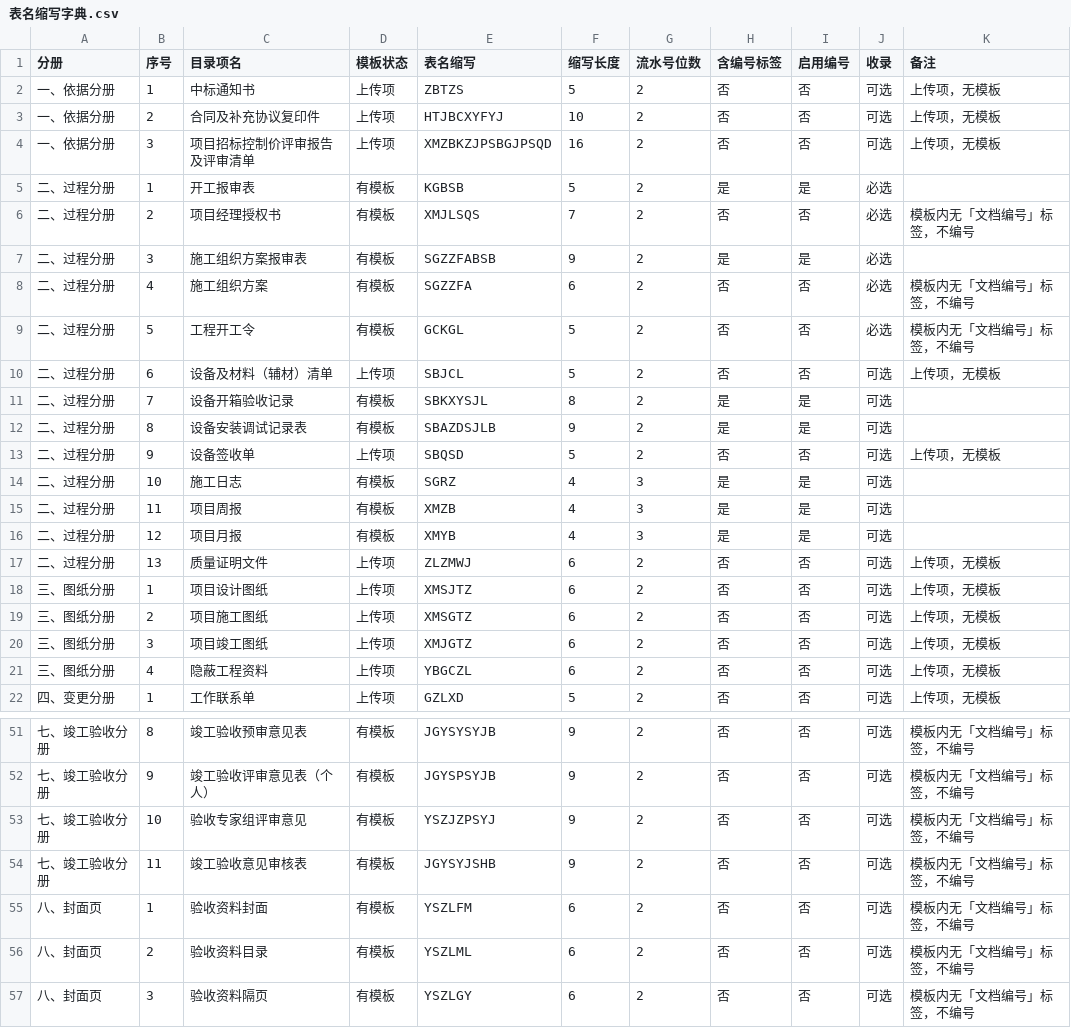
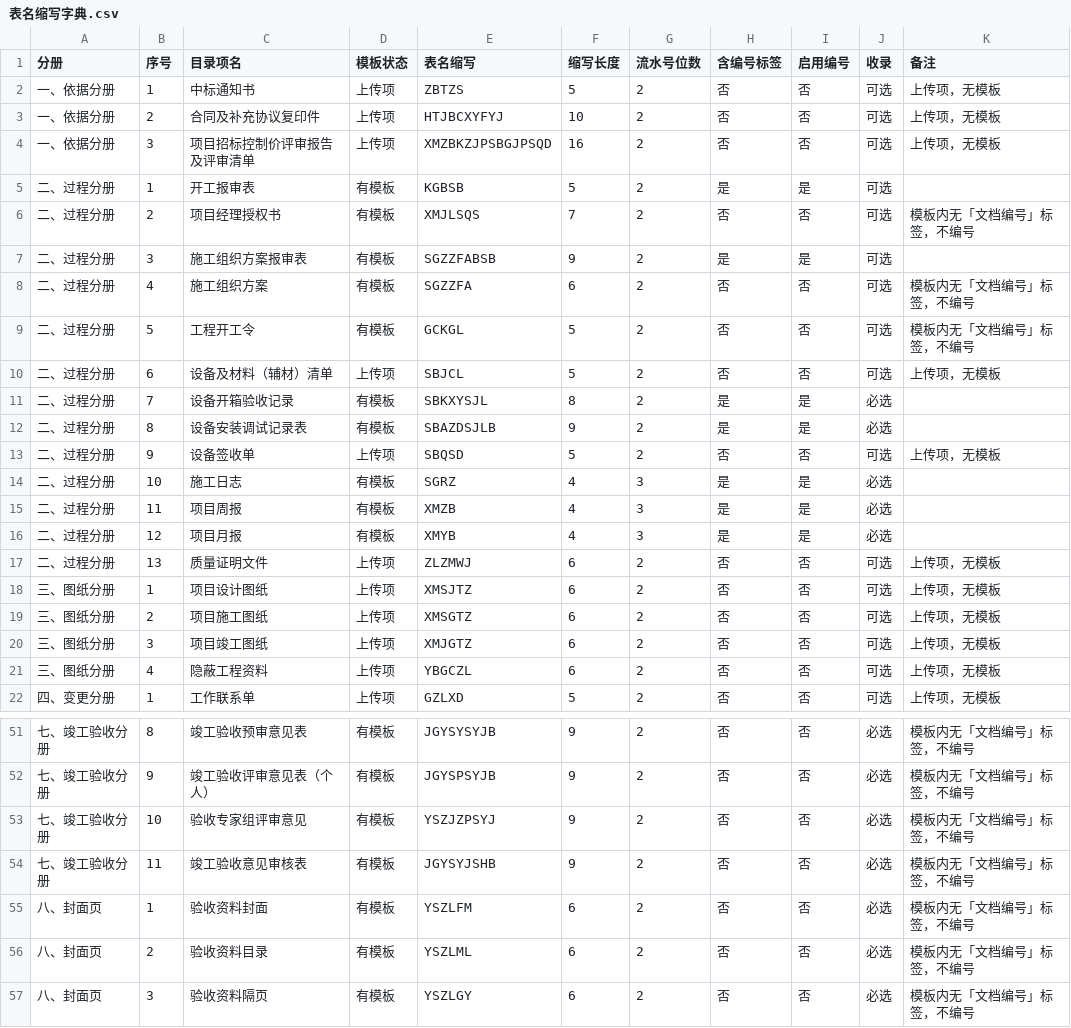
Before and after one commit to yydd-gif/ipw, a CSV file: assets/spec/表名缩写字典.csv, drawn as a sheet; only a part is shown, gaps mark what is left out; the diff covers the shown part only.

```diff
--- a/assets/spec/表名缩写字典.csv
+++ b/assets/spec/表名缩写字典.csv
@@ -4,14 +4,14 @@
 一、依据分册,3,项目招标控制价评审报告及评审清单,上传项,XMZBKZJPSBGJPSQD,16,2,否,否,可选,上传项，无模板
-二、过程分册,1,开工报审表,有模板,KGBSB,5,2,是,是,必选,
-二、过程分册,2,项目经理授权书,有模板,XMJLSQS,7,2,否,否,必选,模板内无「文档编号」标签，不编号
-二、过程分册,3,施工组织方案报审表,有模板,SGZZFABSB,9,2,是,是,必选,
-二、过程分册,4,施工组织方案,有模板,SGZZFA,6,2,否,否,必选,模板内无「文档编号」标签，不编号
-二、过程分册,5,工程开工令,有模板,GCKGL,5,2,否,否,必选,模板内无「文档编号」标签，不编号
+二、过程分册,1,开工报审表,有模板,KGBSB,5,2,是,是,可选,
+二、过程分册,2,项目经理授权书,有模板,XMJLSQS,7,2,否,否,可选,模板内无「文档编号」标签，不编号
+二、过程分册,3,施工组织方案报审表,有模板,SGZZFABSB,9,2,是,是,可选,
+二、过程分册,4,施工组织方案,有模板,SGZZFA,6,2,否,否,可选,模板内无「文档编号」标签，不编号
+二、过程分册,5,工程开工令,有模板,GCKGL,5,2,否,否,可选,模板内无「文档编号」标签，不编号
 二、过程分册,6,设备及材料（辅材）清单,上传项,SBJCL,5,2,否,否,可选,上传项，无模板
-二、过程分册,7,设备开箱验收记录,有模板,SBKXYSJL,8,2,是,是,可选,
-二、过程分册,8,设备安装调试记录表,有模板,SBAZDSJLB,9,2,是,是,可选,
+二、过程分册,7,设备开箱验收记录,有模板,SBKXYSJL,8,2,是,是,必选,
+二、过程分册,8,设备安装调试记录表,有模板,SBAZDSJLB,9,2,是,是,必选,
 二、过程分册,9,设备签收单,上传项,SBQSD,5,2,否,否,可选,上传项，无模板
-二、过程分册,10,施工日志,有模板,SGRZ,4,3,是,是,可选,
-二、过程分册,11,项目周报,有模板,XMZB,4,3,是,是,可选,
-二、过程分册,12,项目月报,有模板,XMYB,4,3,是,是,可选,
+二、过程分册,10,施工日志,有模板,SGRZ,4,3,是,是,必选,
+二、过程分册,11,项目周报,有模板,XMZB,4,3,是,是,必选,
+二、过程分册,12,项目月报,有模板,XMYB,4,3,是,是,必选,
 二、过程分册,13,质量证明文件,上传项,ZLZMWJ,6,2,否,否,可选,上传项，无模板
@@ -51,7 +51,7 @@
-七、竣工验收分册,8,竣工验收预审意见表,有模板,JGYSYSYJB,9,2,否,否,可选,模板内无「文档编号」标签，不编号
-七、竣工验收分册,9,竣工验收评审意见表（个人）,有模板,JGYSPSYJB,9,2,否,否,可选,模板内无「文档编号」标签，不编号
-七、竣工验收分册,10,验收专家组评审意见,有模板,YSZJZPSYJ,9,2,否,否,可选,模板内无「文档编号」标签，不编号
-七、竣工验收分册,11,竣工验收意见审核表,有模板,JGYSYJSHB,9,2,否,否,可选,模板内无「文档编号」标签，不编号
-八、封面页,1,验收资料封面,有模板,YSZLFM,6,2,否,否,可选,模板内无「文档编号」标签，不编号
-八、封面页,2,验收资料目录,有模板,YSZLML,6,2,否,否,可选,模板内无「文档编号」标签，不编号
-八、封面页,3,验收资料隔页,有模板,YSZLGY,6,2,否,否,可选,模板内无「文档编号」标签，不编号
+七、竣工验收分册,8,竣工验收预审意见表,有模板,JGYSYSYJB,9,2,否,否,必选,模板内无「文档编号」标签，不编号
+七、竣工验收分册,9,竣工验收评审意见表（个人）,有模板,JGYSPSYJB,9,2,否,否,必选,模板内无「文档编号」标签，不编号
+七、竣工验收分册,10,验收专家组评审意见,有模板,YSZJZPSYJ,9,2,否,否,必选,模板内无「文档编号」标签，不编号
+七、竣工验收分册,11,竣工验收意见审核表,有模板,JGYSYJSHB,9,2,否,否,必选,模板内无「文档编号」标签，不编号
+八、封面页,1,验收资料封面,有模板,YSZLFM,6,2,否,否,必选,模板内无「文档编号」标签，不编号
+八、封面页,2,验收资料目录,有模板,YSZLML,6,2,否,否,必选,模板内无「文档编号」标签，不编号
+八、封面页,3,验收资料隔页,有模板,YSZLGY,6,2,否,否,必选,模板内无「文档编号」标签，不编号
```
Also changed, not shown: 20 edited cells elsewhere in this file, docs/设计文档/表名缩写字典.csv, 18 other files.
